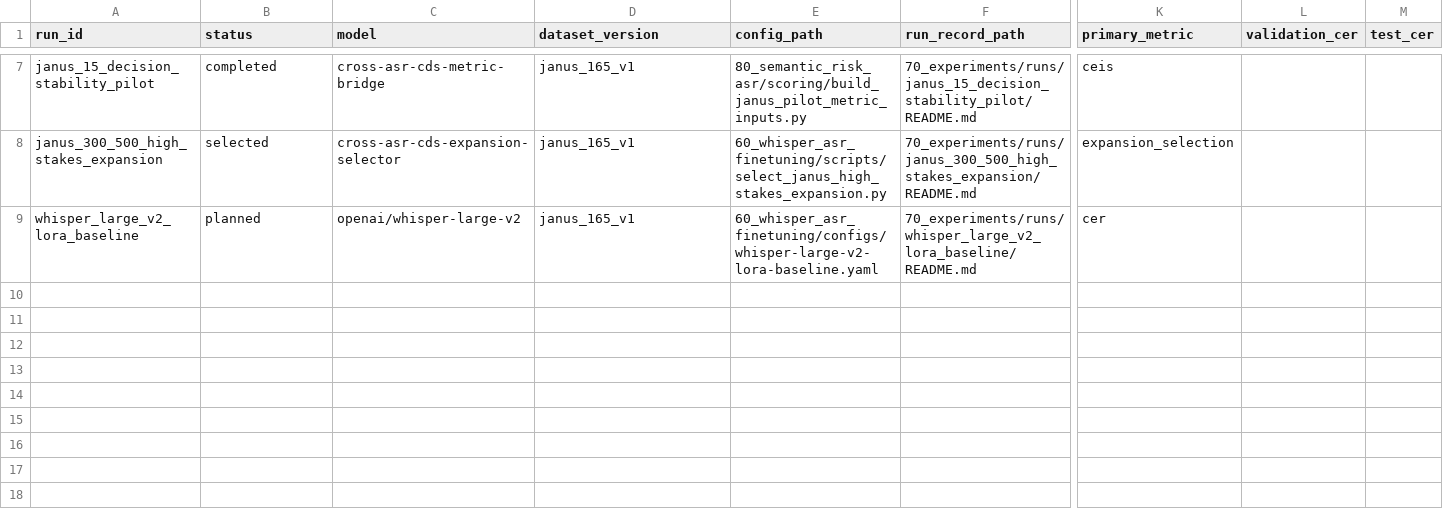
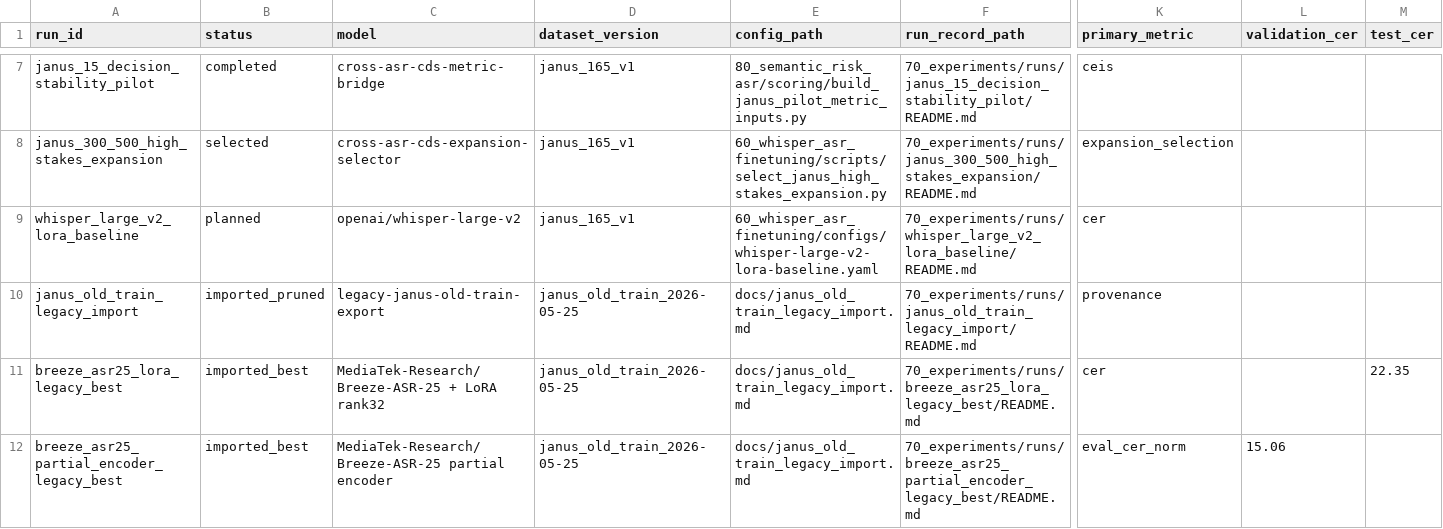
Before and after one commit to JasonLn0711/cib-semantic-risk-asr, a TSV file: 70_experiments/registry.tsv, drawn as a sheet; only a part is shown, gaps mark what is left out; rows hold the shown columns only; the diff names each change by its address in the sheet, - before the commit and + after, or states it on an @@ line.

Commit message:
docs: record legacy ASR model import

```diff
--- a/70_experiments/registry.tsv
+++ b/70_experiments/registry.tsv
+row 10: janus_old_train_legacy_import | imported_pruned | legacy-janus-old-train-export | janus_old_train_2026-05-25 | docs/janus_old_train_legacy_import.md | 70_experiments/runs/janus_old_train_legacy_import/README.md | provenance
+row 11: breeze_asr25_lora_legacy_best | imported_best | MediaTek-Research/Breeze-ASR-25 + LoRA rank32 | janus_old_train_2026-05-25 | docs/janus_old_train_legacy_import.md | 70_experiments/runs/breeze_asr25_lora_legacy_best/README.md | cer |  | 22.35
+row 12: breeze_asr25_partial_encoder_legacy_best | imported_best | MediaTek-Research/Breeze-ASR-25 partial encoder | janus_old_train_2026-05-25 | docs/janus_old_train_legacy_import.md | 70_experiments/runs/breeze_asr25_partial_encoder_legacy_best/README.md | eval_cer_norm | 15.06
```
Also changed, not shown: 13 other files.
